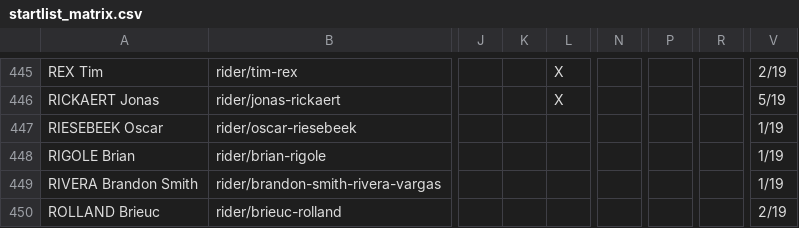
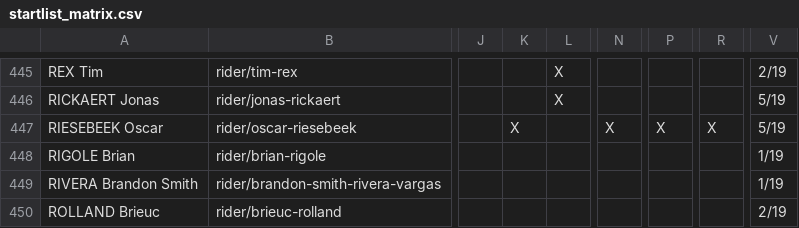
Before and after one commit to nigellindemann-dev/wm26, a CSV file: output/startlist_matrix.csv, drawn as a sheet; only a part is shown, gaps mark what is left out; the diff names each change by its address in the sheet, - before the commit and + after, or states it on an @@ line.

```diff
--- a/output/startlist_matrix.csv
+++ b/output/startlist_matrix.csv
-K447: (empty)
+K447: X
-N447: (empty)
+N447: X
-P447: (empty)
+P447: X
-R447: (empty)
+R447: X
-V447: 1/19
+V447: 5/19
```
Also changed, not shown: output/startlist_changes.csv, 2 other files.
